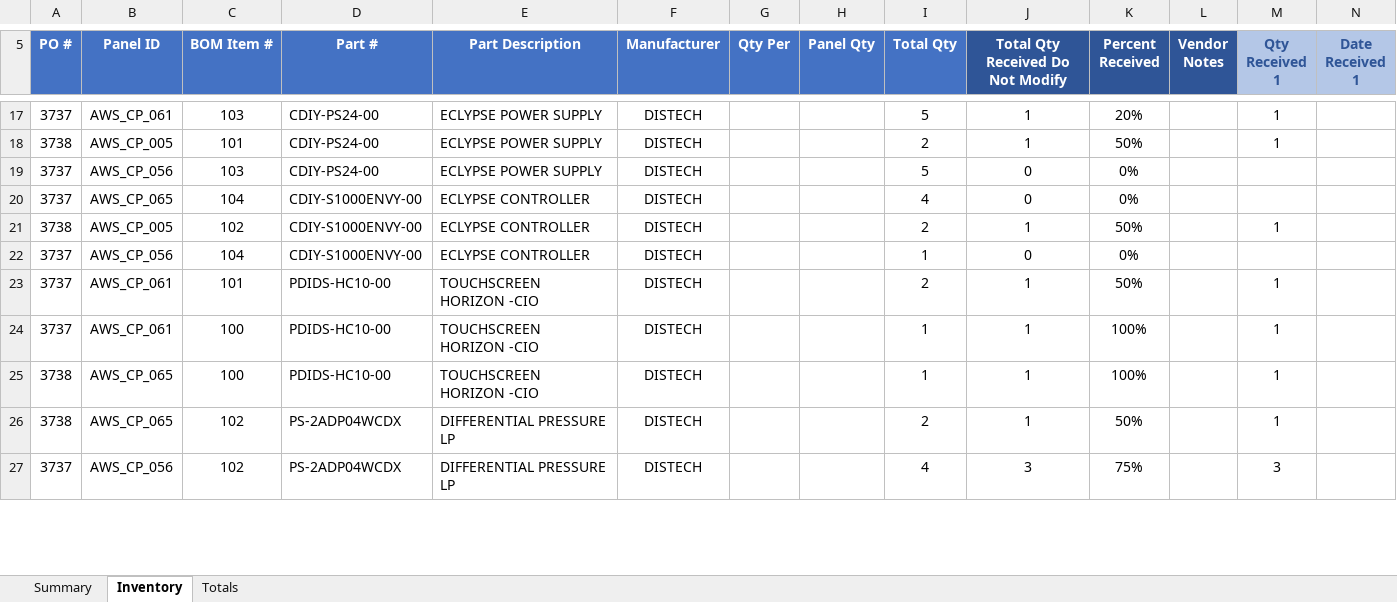
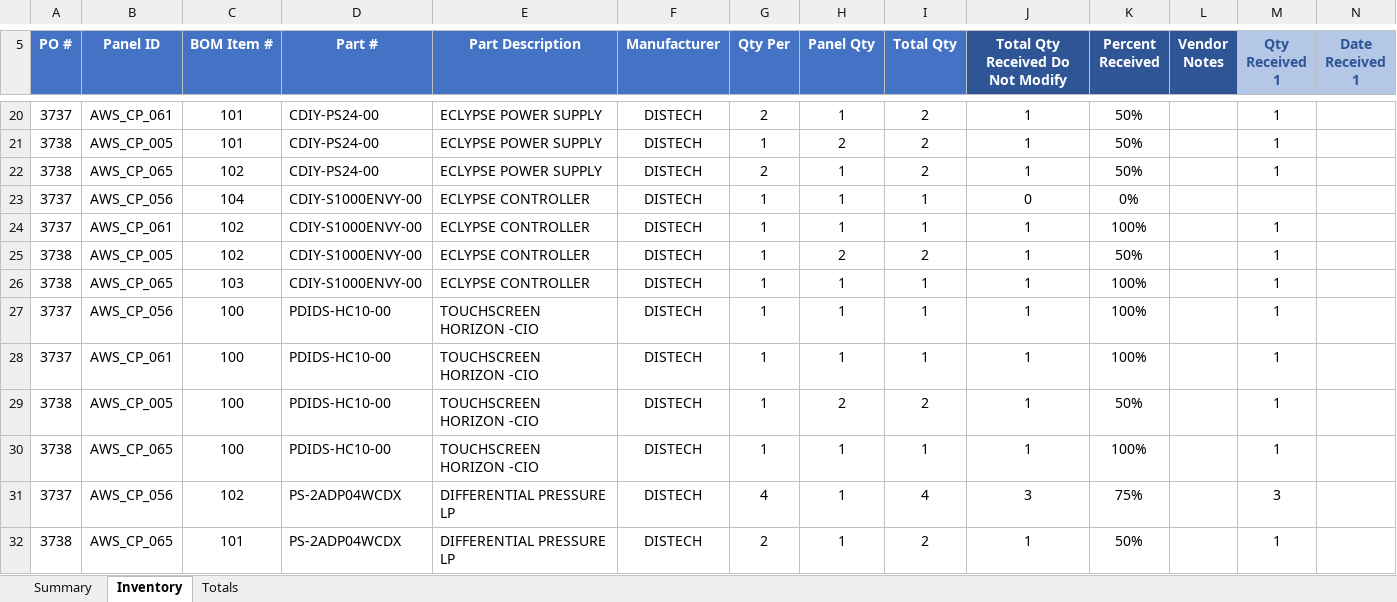
Before and after one commit to witlin/vba-lib, an Excel workbook: CP_Sched/xxJobName_xxPhase_xxPanelVendor_Inv_YYYYMMDD_Author.xlsm, sheet Inventory, drawn as a sheet; only a part is shown, gaps mark what is left out; values as stored, in another font and other column widths than the file's, no borders; charts and pictures and conditional formats and table styles not drawn; removed rows and columns are numbered as before the commit, all else as after; rows hold the shown columns only; the diff covers the shown part only; the diff names each change by its address in the sheet, - before the commit and + after, or states it on an @@ line.

```diff
--- a/CP_Sched/xxJobName_xxPhase_xxPanelVendor_Inv_YYYYMMDD_Author.xlsm (sheet Inventory)
+++ b/CP_Sched/xxJobName_xxPhase_xxPanelVendor_Inv_YYYYMMDD_Author.xlsm (sheet Inventory)
-C20 (BOM Item #): 103
+C20 (BOM Item #): 101
-G20 (Qty Per): (empty)
+G20 (Qty Per): 2
-H20 (Panel Qty): (empty)
+H20 (Panel Qty): 1
-I20 (Total Qty): 5
+I20 (Total Qty): 2
-K20 (Percent Received): 20%
+K20 (Percent Received): 50%
-G21 (Qty Per): (empty)
+G21 (Qty Per): 1
-H21 (Panel Qty): (empty)
+H21 (Panel Qty): 2
-row 19: 3737 | AWS_CP_056 | 103 | CDIY-PS24-00 | ECLYPSE POWER SUPPLY | DISTECH |  |  | 5 | 0 | 0%
+row 22: 3738 | AWS_CP_065 | 102 | CDIY-PS24-00 | ECLYPSE POWER SUPPLY | DISTECH | 2 | 1 | 2 | 1 | 50% |  | 1
-B23 (Panel ID): AWS_CP_065
+B23 (Panel ID): AWS_CP_056
-G23 (Qty Per): (empty)
+G23 (Qty Per): 1
-H23 (Panel Qty): (empty)
+H23 (Panel Qty): 1
-I23 (Total Qty): 4
+I23 (Total Qty): 1
+row 24: 3737 | AWS_CP_061 | 102 | CDIY-S1000ENVY-00 | ECLYPSE CONTROLLER | DISTECH | 1 | 1 | 1 | 1 | 100% |  | 1
-G25 (Qty Per): (empty)
+G25 (Qty Per): 1
-H25 (Panel Qty): (empty)
+H25 (Panel Qty): 2
-row 22: 3737 | AWS_CP_056 | 104 | CDIY-S1000ENVY-00 | ECLYPSE CONTROLLER | DISTECH |  |  | 1 | 0 | 0%
+row 26: 3738 | AWS_CP_065 | 103 | CDIY-S1000ENVY-00 | ECLYPSE CONTROLLER | DISTECH | 1 | 1 | 1 | 1 | 100% |  | 1
-B27 (Panel ID): AWS_CP_061
+B27 (Panel ID): AWS_CP_056
-C27 (BOM Item #): 101
+C27 (BOM Item #): 100
-G27:G28 (Qty Per): (empty)
+G27:G28 (Qty Per): 1
-H27:H28 (Panel Qty): (empty)
+H27:H28 (Panel Qty): 1
-I27 (Total Qty): 2
+I27 (Total Qty): 1
-K27 (Percent Received): 50%
+K27 (Percent Received): 100%
+row 29: 3738 | AWS_CP_005 | 100 | PDIDS-HC10-00 | TOUCHSCREEN HORIZON -CIO | DISTECH | 1 | 2 | 2 | 1 | 50% |  | 1
-G30 (Qty Per): (empty)
+G30 (Qty Per): 1
-H30 (Panel Qty): (empty)
+H30 (Panel Qty): 1
-row 26: 3738 | AWS_CP_065 | 102 | PS-2ADP04WCDX | DIFFERENTIAL PRESSURE LP | DISTECH |  |  | 2 | 1 | 50% |  | 1
-G31 (Qty Per): (empty)
+G31 (Qty Per): 4
-H31 (Panel Qty): (empty)
+H31 (Panel Qty): 1
+row 32: 3738 | AWS_CP_065 | 101 | PS-2ADP04WCDX | DIFFERENTIAL PRESSURE LP | DISTECH | 2 | 1 | 2 | 1 | 50% |  | 1
```
Also changed, not shown: 3 added rows, 4 removed rows and 58 edited cells elsewhere in this sheet, sheet Summary, sheet Totals, formulas that keep their value, charts or pictures, 1 other file.
